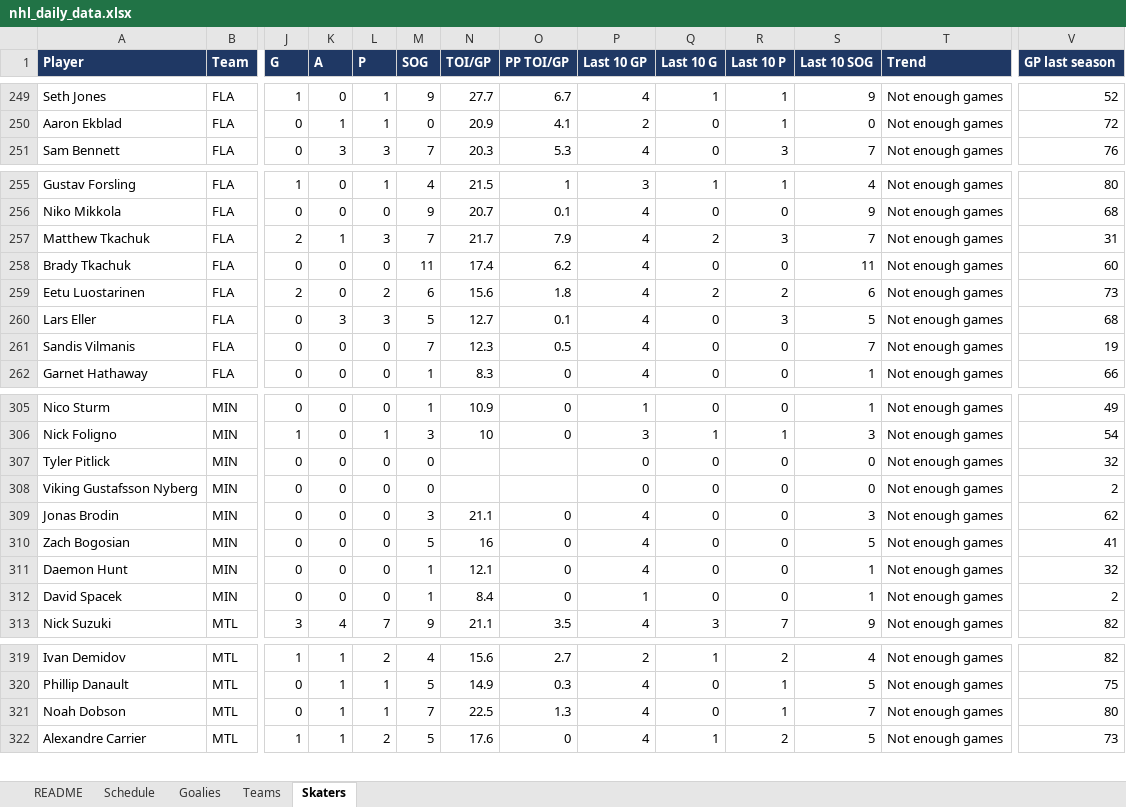
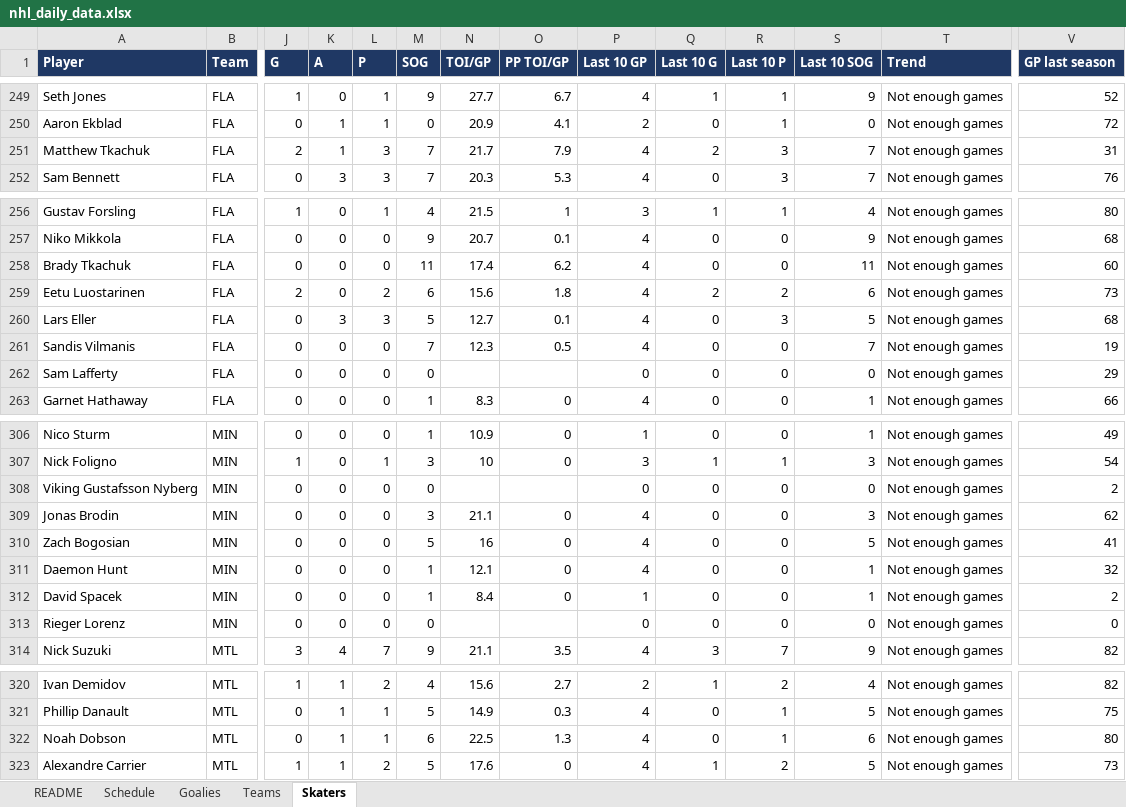
Before and after one commit to vimmer77/nhl-data, an Excel workbook: output/nhl_daily_data.xlsx, sheet Skaters, drawn as a sheet; only a part is shown, gaps mark what is left out; values as stored, in another font and other column widths than the file's, no borders; removed rows and columns are numbered as before the commit, all else as after; rows hold the shown columns only; the diff names each change by its address in the sheet, - before the commit and + after, or states it on an @@ line.

```diff
--- a/output/nhl_daily_data.xlsx (sheet Skaters)
+++ b/output/nhl_daily_data.xlsx (sheet Skaters)
+row 251: Matthew Tkachuk | FLA | 2 | 1 | 3 | 7 | 21.7 | 7.9 | 4 | 2 | 3 | 7 | Not enough games | 31
-row 257: Matthew Tkachuk | FLA | 2 | 1 | 3 | 7 | 21.7 | 7.9 | 4 | 2 | 3 | 7 | Not enough games | 31
+row 262: Sam Lafferty | FLA | 0 | 0 | 0 | 0 |  |  | 0 | 0 | 0 | 0 | Not enough games | 29
-row 307: Tyler Pitlick | MIN | 0 | 0 | 0 | 0 |  |  | 0 | 0 | 0 | 0 | Not enough games | 32
+row 313: Rieger Lorenz | MIN | 0 | 0 | 0 | 0 |  |  | 0 | 0 | 0 | 0 | Not enough games | 0
-M322 (SOG): 7
+M322 (SOG): 6
-S322 (Last 10 SOG): 7
+S322 (Last 10 SOG): 6
```
Also changed, not shown: sheet Teams, sheet README, 7 other files.
